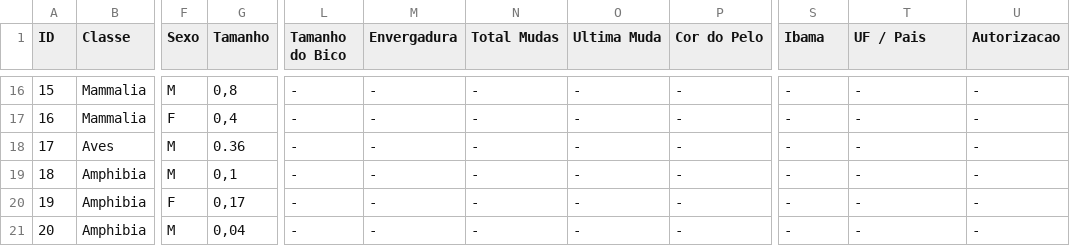
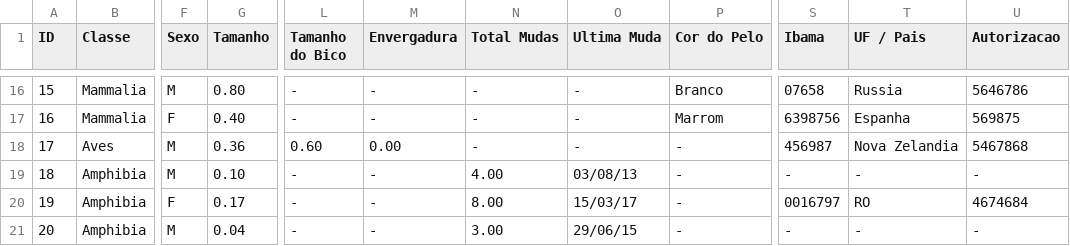
Before and after one commit to matosleo/Projeto_Final_LP, a CSV file: data/dados_animais.csv, drawn as a sheet; only a part is shown, gaps mark what is left out; the diff covers the shown part only; the diff names each change by its address in the sheet, - before the commit and + after, or states it on an @@ line.

```diff
--- a/data/dados_animais.csv
+++ b/data/dados_animais.csv
-G16 (Tamanho): 0,8
+G16 (Tamanho): 0.80
-P16 (Cor do Pelo): -
+P16 (Cor do Pelo): Branco
-S16 (Ibama): -
+S16 (Ibama): 07658
-T16 (UF / Pais): -
+T16 (UF / Pais): Russia
-U16 (Autorizacao): -
+U16 (Autorizacao): 5646786
-G17 (Tamanho): 0,4
+G17 (Tamanho): 0.40
-P17 (Cor do Pelo): -
+P17 (Cor do Pelo): Marrom
-S17 (Ibama): -
+S17 (Ibama): 6398756
-T17 (UF / Pais): -
+T17 (UF / Pais): Espanha
-U17 (Autorizacao): -
+U17 (Autorizacao): 569875
-L18 (Tamanho do Bico): -
+L18 (Tamanho do Bico): 0.60
-M18 (Envergadura): -
+M18 (Envergadura): 0.00
-S18 (Ibama): -
+S18 (Ibama): 456987
-T18 (UF / Pais): -
+T18 (UF / Pais): Nova Zelandia
-U18 (Autorizacao): -
+U18 (Autorizacao): 5467868
-G19 (Tamanho): 0,1
+G19 (Tamanho): 0.10
-N19 (Total Mudas): -
+N19 (Total Mudas): 4.00
-O19 (Ultima Muda): -
+O19 (Ultima Muda): 03/08/13
-G20 (Tamanho): 0,17
+G20 (Tamanho): 0.17
-N20 (Total Mudas): -
+N20 (Total Mudas): 8.00
-O20 (Ultima Muda): -
+O20 (Ultima Muda): 15/03/17
-S20 (Ibama): -
+S20 (Ibama): 0016797
-T20 (UF / Pais): -
+T20 (UF / Pais): RO
-U20 (Autorizacao): -
+U20 (Autorizacao): 4674684
-G21 (Tamanho): 0,04
+G21 (Tamanho): 0.04
-N21 (Total Mudas): -
+N21 (Total Mudas): 3.00
-O21 (Ultima Muda): -
+O21 (Ultima Muda): 29/06/15
```
Also changed, not shown: 71 edited cells elsewhere in this file, 1 other file.
